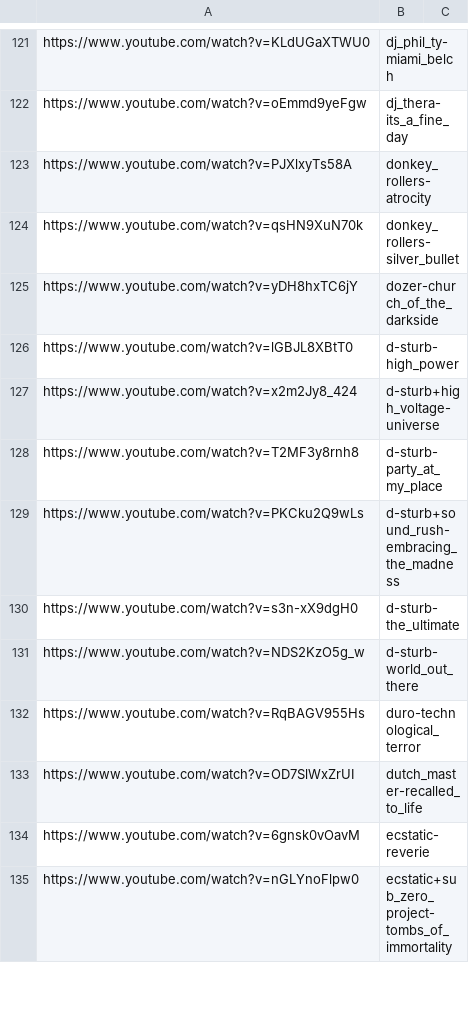
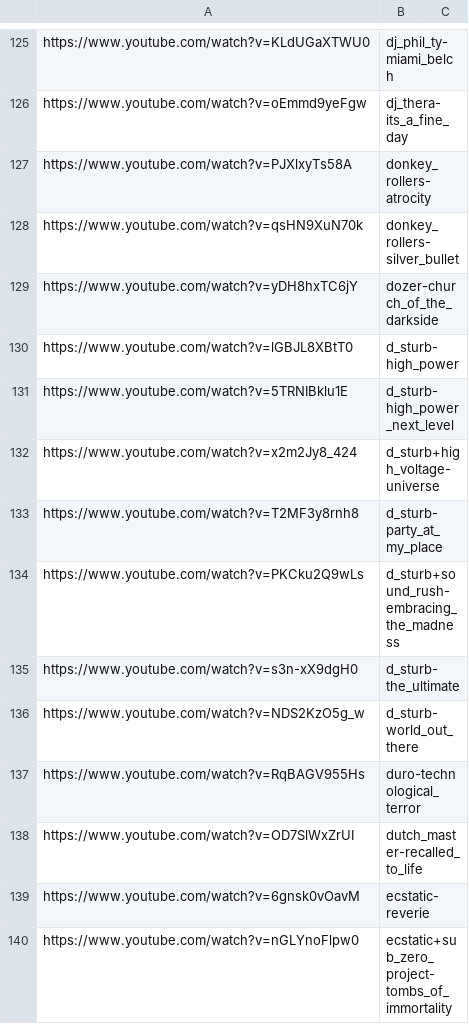
Before and after one commit to haydenheroux/music, a CSV file: hardstyle.csv, drawn as a sheet; only a part is shown, gaps mark what is left out; the diff covers the shown part only.

```diff
--- a/hardstyle.csv
+++ b/hardstyle.csv
@@ -125,8 +129,9 @@ https://www.youtube.com/watch?v=qsHN9XuN70k,donkey_rollers-silver_bullet,
 https://www.youtube.com/watch?v=yDH8hxTC6jY,dozer-church_of_the_darkside,
-https://www.youtube.com/watch?v=lGBJL8XBtT0,d-sturb-high_power,
-https://www.youtube.com/watch?v=x2m2Jy8_424,d-sturb+high_voltage-universe,
-https://www.youtube.com/watch?v=T2MF3y8rnh8,d-sturb-party_at_my_place,
-https://www.youtube.com/watch?v=PKCku2Q9wLs,d-sturb+sound_rush-embracing_the_madness,
-https://www.youtube.com/watch?v=s3n-xX9dgH0,d-sturb-the_ultimate,
-https://www.youtube.com/watch?v=NDS2KzO5g_w,d-sturb-world_out_there,
+https://www.youtube.com/watch?v=lGBJL8XBtT0,d_sturb-high_power,
+https://www.youtube.com/watch?v=5TRNIBklu1E,d_sturb-high_power_next_level,
+https://www.youtube.com/watch?v=x2m2Jy8_424,d_sturb+high_voltage-universe,
+https://www.youtube.com/watch?v=T2MF3y8rnh8,d_sturb-party_at_my_place,
+https://www.youtube.com/watch?v=PKCku2Q9wLs,d_sturb+sound_rush-embracing_the_madness,
+https://www.youtube.com/watch?v=s3n-xX9dgH0,d_sturb-the_ultimate,
+https://www.youtube.com/watch?v=NDS2KzO5g_w,d_sturb-world_out_there,
 https://www.youtube.com/watch?v=RqBAGV955Hs,duro-technological_terror,
```
Also changed, not shown: 8 added rows, 1 removed row and 61 edited cells elsewhere in this file.
